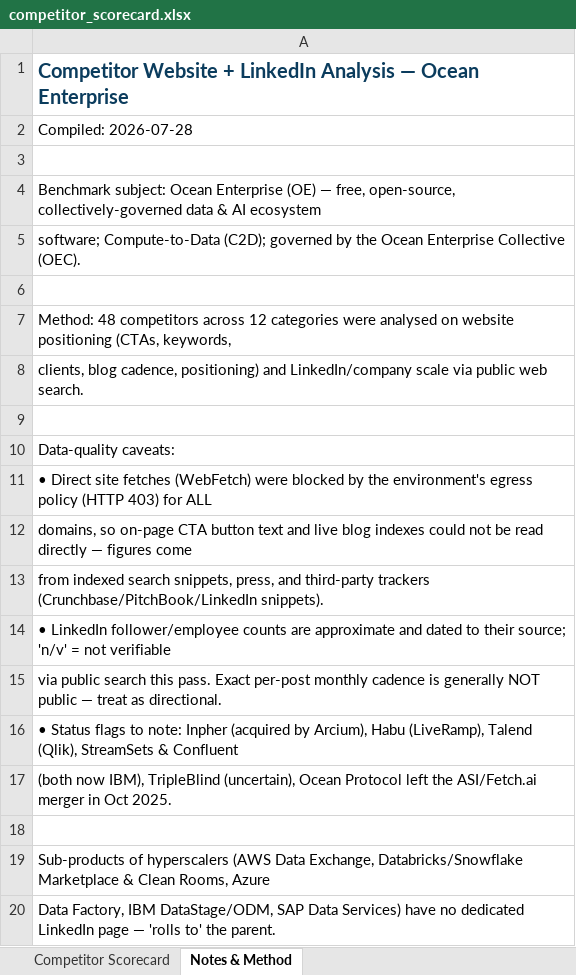
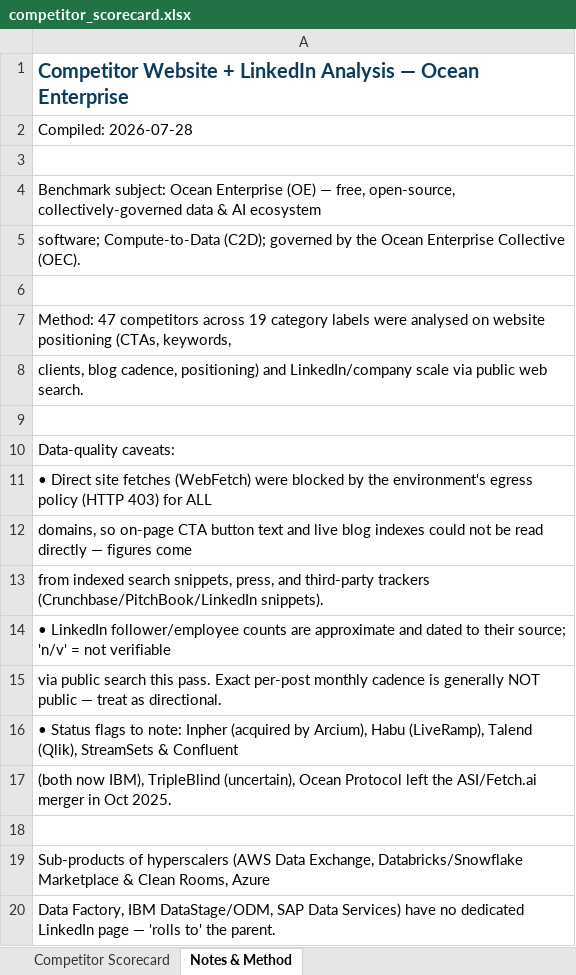
Before and after one commit to danlex/airesearch, an Excel workbook: competitor-analysis/competitor_scorecard.xlsx, sheet Notes & Method, drawn as a sheet; values as stored, in another font and other column widths than the file's, no borders; the diff names each change by its address in the sheet, - before the commit and + after, or states it on an @@ line.

```diff
--- a/competitor-analysis/competitor_scorecard.xlsx (sheet Notes & Method)
+++ b/competitor-analysis/competitor_scorecard.xlsx (sheet Notes & Method)
-A7: Method: 48 competitors across 12 categories were analysed…
+A7: Method: 47 competitors across 19 category labels were analysed…
```
Also changed, not shown: sheet Competitor Scorecard, 3 other files.
